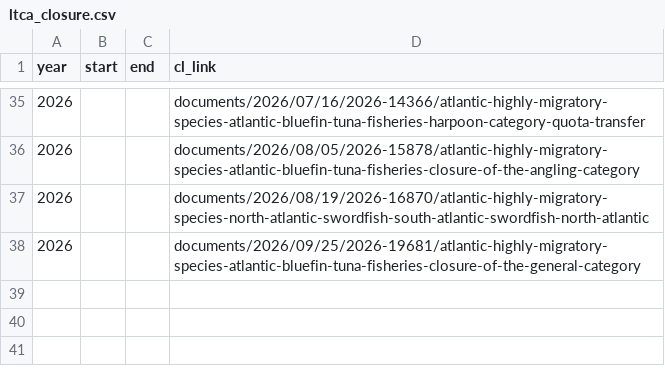
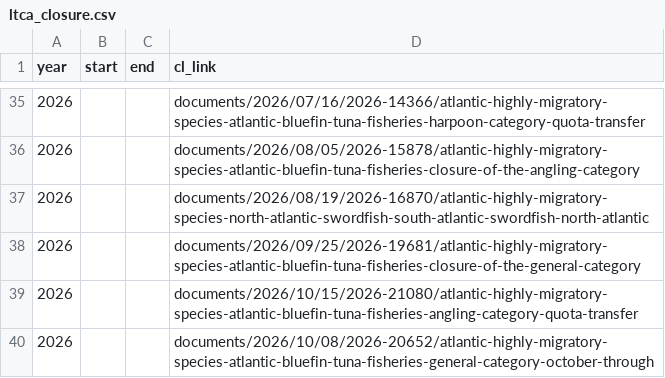
Before and after one commit to madrichardson/turtlewatch, a CSV file: data/resources/ltca_closure.csv, drawn as a sheet; only a part is shown, gaps mark what is left out; the diff names each change by its address in the sheet, - before the commit and + after, or states it on an @@ line.

```diff
--- a/data/resources/ltca_closure.csv
+++ b/data/resources/ltca_closure.csv
+row 39: 2026 |  |  | documents/2026/10/15/2026-21080/atlantic-highly-migratory-species-atlantic-bluefin-tuna-fisheries-angling-category-quota-transfer
+row 40: 2026 |  |  | documents/2026/10/08/2026-20652/atlantic-highly-migratory-species-atlantic-bluefin-tuna-fisheries-general-category-october-through
```
Also changed, not shown: data/resources/loggerhead_indx.csv, docs/data/resources/loggerhead_indx.csv, 37 other files.
